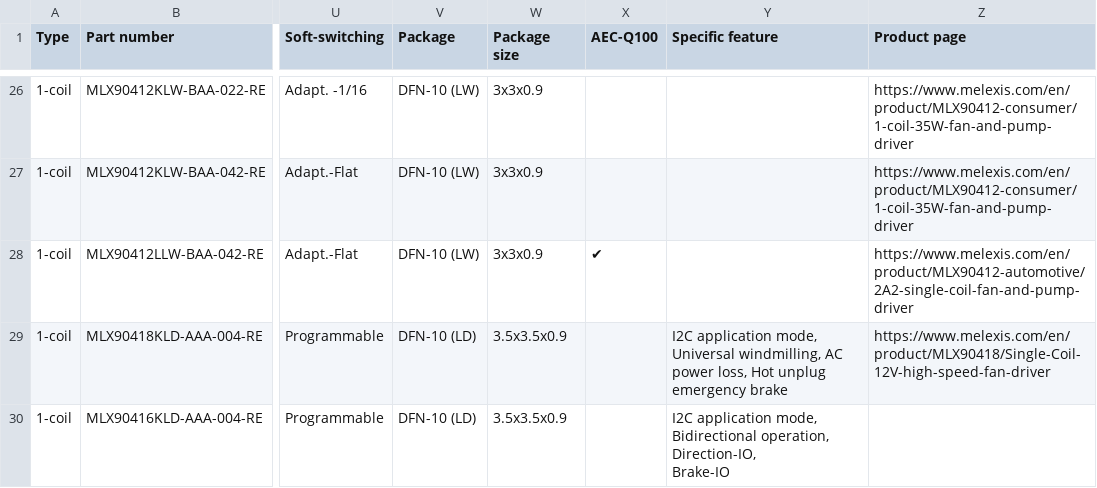
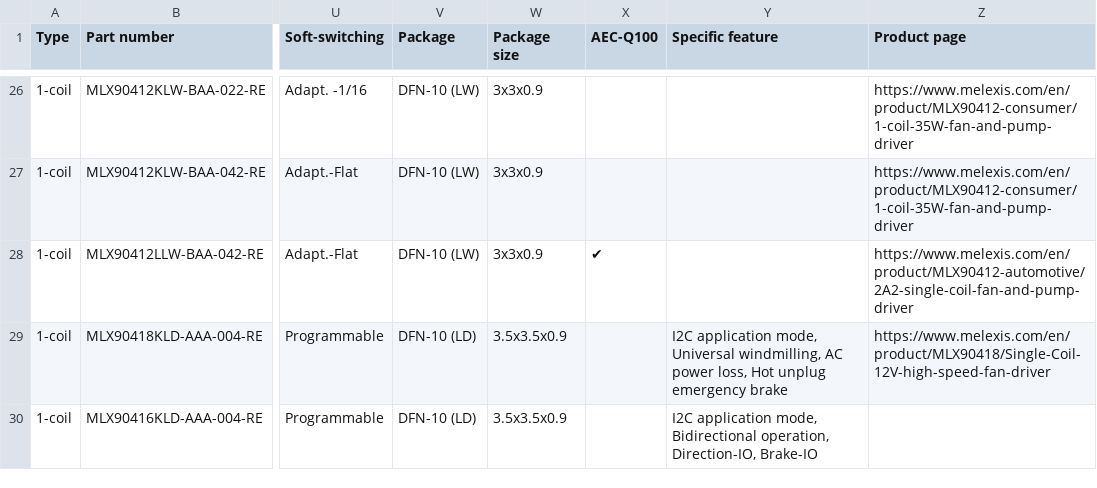
Before and after one commit to MelexisBC/Wizard--Fan-Pump-Driver-ICs-Data, a CSV file: Fan-Pump-Driver-ICs-Wizard-Data.csv, drawn as a sheet; only a part is shown, gaps mark what is left out; ↵ is a line break in a cell; the diff names each change by its address in the sheet, - before the commit and + after, or states it on an @@ line.

Commit message:
Wizard - Fan and pump driver ICs - Google sheet updated

```diff
--- a/Fan-Pump-Driver-ICs-Wizard-Data.csv
+++ b/Fan-Pump-Driver-ICs-Wizard-Data.csv
-Y30 (Specific feature): …Direction-IO, ↵ Brake-IO
+Y30 (Specific feature): …Direction-IO, Brake-IO
```
